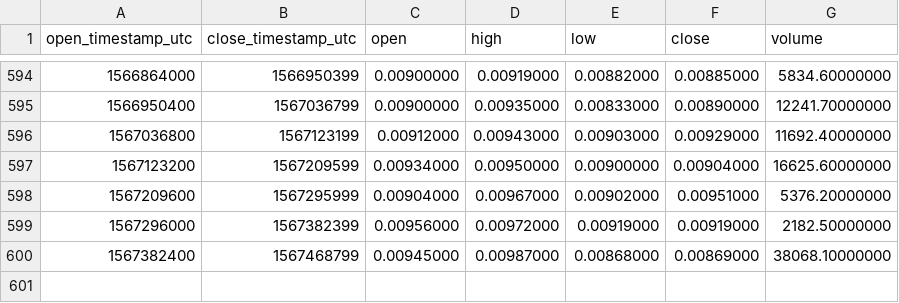
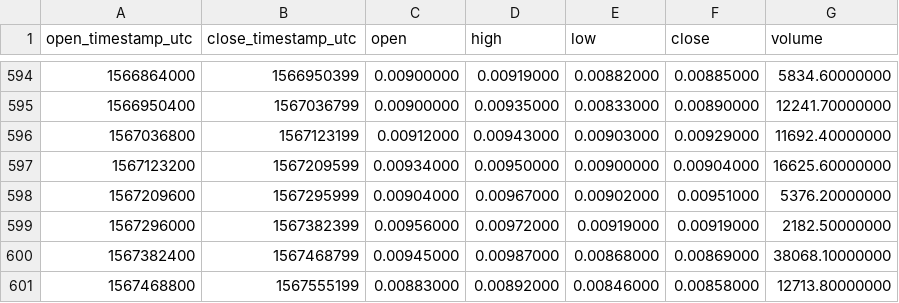
Before and after one commit to cryptobigbro/binance-RLCBNB, a CSV file: binance-RLCBNB-1d.csv, drawn as a sheet; only a part is shown, gaps mark what is left out; the diff names each change by its address in the sheet, - before the commit and + after, or states it on an @@ line.

Commit message:
Update OHLCV data.

```diff
--- a/binance-RLCBNB-1d.csv
+++ b/binance-RLCBNB-1d.csv
+row 601: 1567468800 | 1567555199 | 0.00883000 | 0.00892000 | 0.00846000 | 0.00858000 | 12713.80000000
```
Also changed, not shown: 1 other file.
